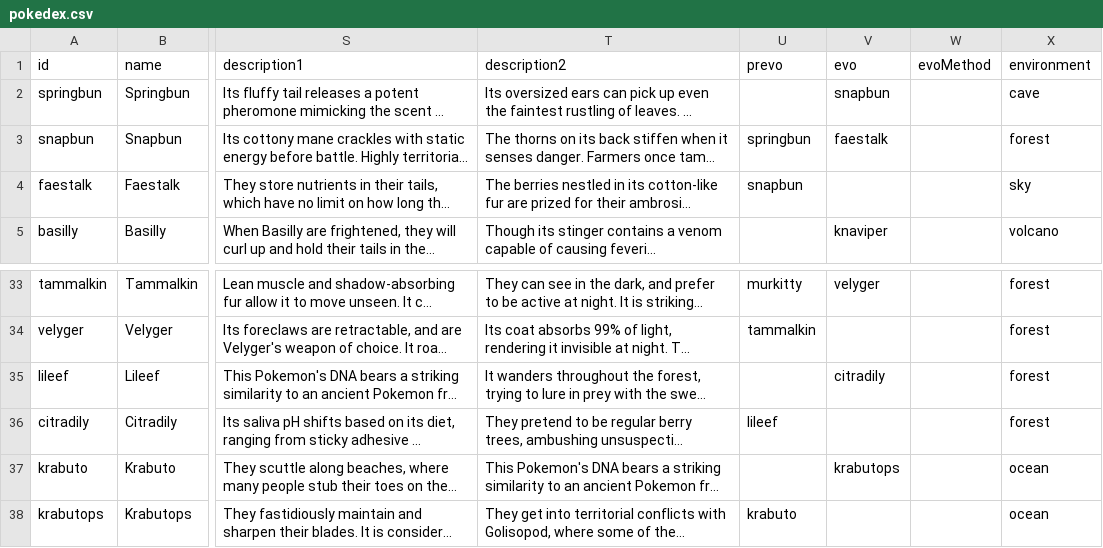
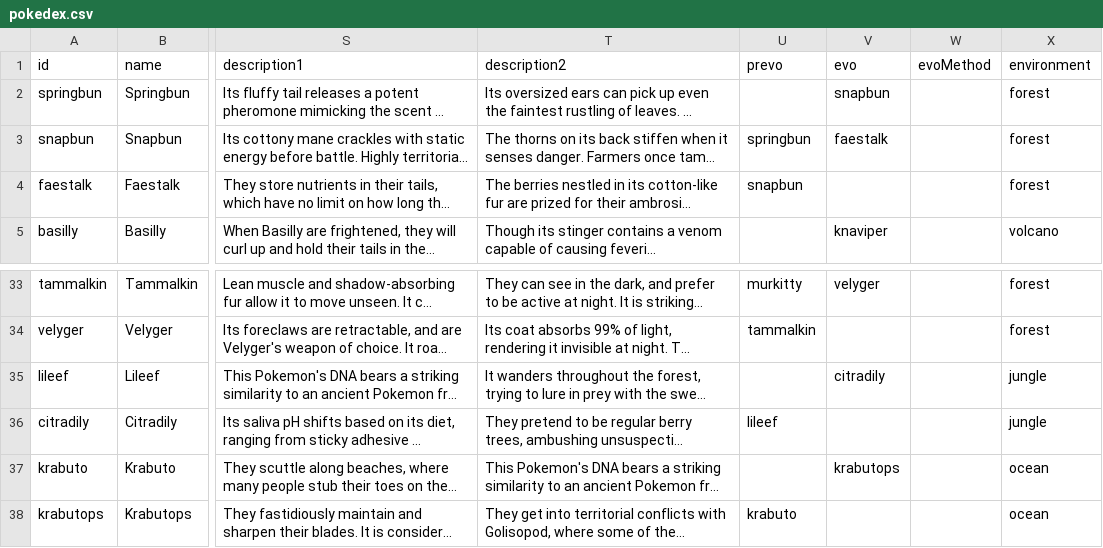
Before and after one commit to EmSheshan/Emsh, a CSV file: lacadia/data/pokedex.csv, drawn as a sheet; only a part is shown, gaps mark what is left out; long unchanged cells end in …; the diff covers the shown part only; the diff names each change by its address in the sheet, - before the commit and + after, or states it on an @@ line.

Commit message:
update to environments

```diff
--- a/lacadia/data/pokedex.csv
+++ b/lacadia/data/pokedex.csv
-X2 (environment): cave
+X2 (environment): forest
-X4 (environment): sky
+X4 (environment): forest
-X35:X36 (environment): forest
+X35:X36 (environment): jungle
```
Also changed, not shown: 35 edited cells elsewhere in this file, andela/data/pokedex.csv, 14 other files.
